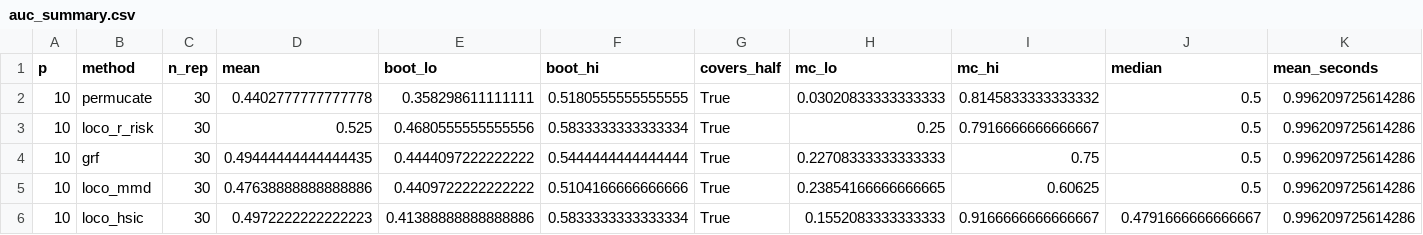
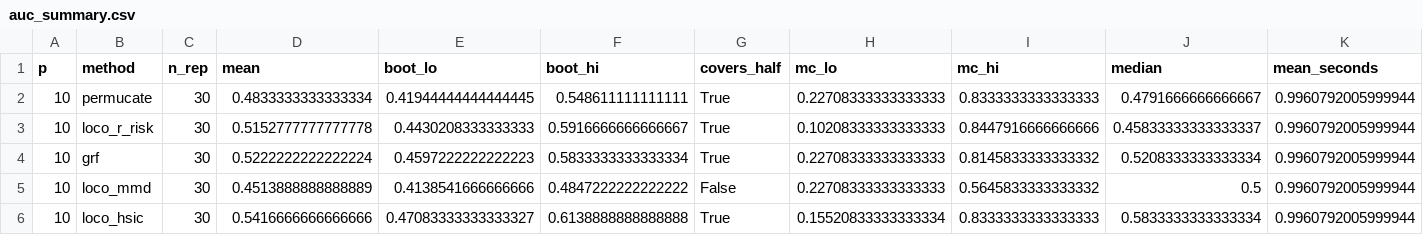
Before and after one commit to ruanhq-StatsML/SAPerm_, a CSV file: experiments/null_noise_auc/results/auc_summary.csv, drawn as a sheet; only a part is shown; the diff covers the shown part only.

```diff
--- a/experiments/null_noise_auc/results/auc_summary.csv
+++ b/experiments/null_noise_auc/results/auc_summary.csv
@@ -1,6 +1,6 @@
 p,method,n_rep,mean,boot_lo,boot_hi,covers_half,mc_lo,mc_hi,median,mean_seconds
-10,permucate,30,0.4402777777777778,0.358298611111111,0.5180555555555555,True,0.03020833333333333,0.8145833333333332,0.5,0.996209725614286
-10,loco_r_risk,30,0.525,0.4680555555555556,0.5833333333333334,True,0.25,0.7916666666666667,0.5,0.996209725614286
-10,grf,30,0.49444444444444435,0.4444097222222222,0.5444444444444444,True,0.22708333333333333,0.75,0.5,0.996209725614286
-10,loco_mmd,30,0.47638888888888886,0.4409722222222222,0.5104166666666666,True,0.23854166666666665,0.60625,0.5,0.996209725614286
-10,loco_hsic,30,0.4972222222222223,0.41388888888888886,0.5833333333333334,True,0.1552083333333333,0.9166666666666667,0.4791666666666667,0.996209725614286
+10,permucate,30,0.4833333333333334,0.41944444444444445,0.548611111111111,True,0.22708333333333333,0.8333333333333333,0.4791666666666667,0.9960792005999944
+10,loco_r_risk,30,0.5152777777777778,0.4430208333333333,0.5916666666666667,True,0.10208333333333333,0.8447916666666666,0.45833333333333337,0.9960792005999944
+10,grf,30,0.5222222222222224,0.4597222222222223,0.5833333333333334,True,0.22708333333333333,0.8145833333333332,0.5208333333333334,0.9960792005999944
+10,loco_mmd,30,0.4513888888888889,0.4138541666666666,0.4847222222222222,False,0.22708333333333333,0.5645833333333332,0.5,0.9960792005999944
+10,loco_hsic,30,0.5416666666666666,0.47083333333333327,0.6138888888888888,True,0.15520833333333334,0.8333333333333333,0.5833333333333334,0.9960792005999944
```
Also changed, not shown: 2 added rows, 2 removed rows and 95 edited cells elsewhere in this file, experiments/null_noise_auc/results/auc_replicates.csv, 3 other files.
